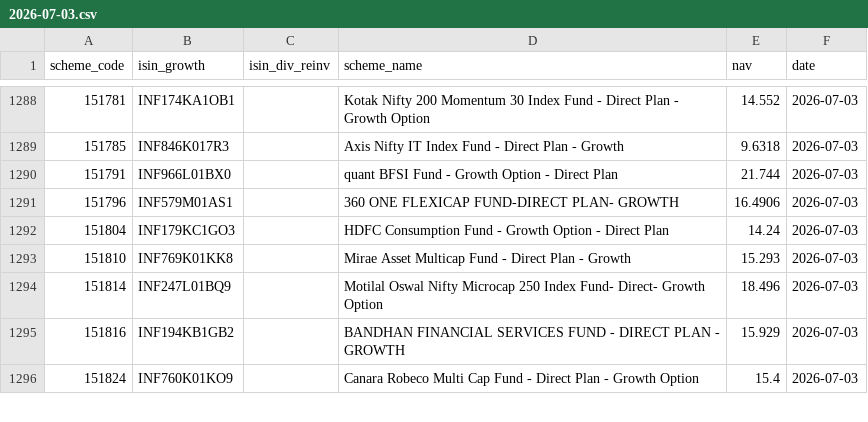
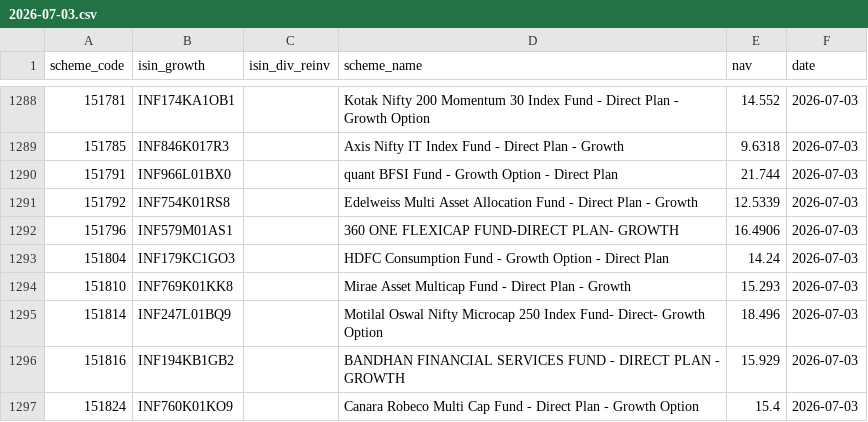
Before and after one commit to finfee-ai/nav-data-dump, a CSV file: data/daily/2026-07-03.csv, drawn as a sheet; only a part is shown, gaps mark what is left out; the diff names each change by its address in the sheet, - before the commit and + after, or states it on an @@ line.

```diff
--- a/data/daily/2026-07-03.csv
+++ b/data/daily/2026-07-03.csv
+row 1291: 151792 | INF754K01RS8 |  | Edelweiss Multi Asset Allocation Fund - Direct Plan - Growth | 12.5339 | 2026-07-03
```
Also changed, not shown: data/daily/2026-07-04.csv, data/daily/2026-07-05.csv, 4 other files.
